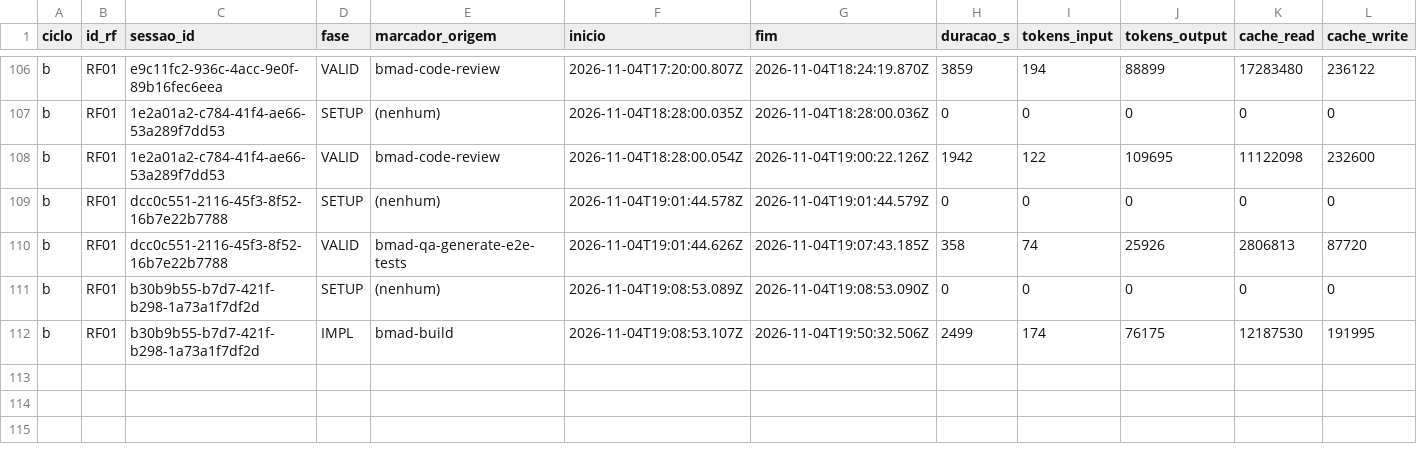
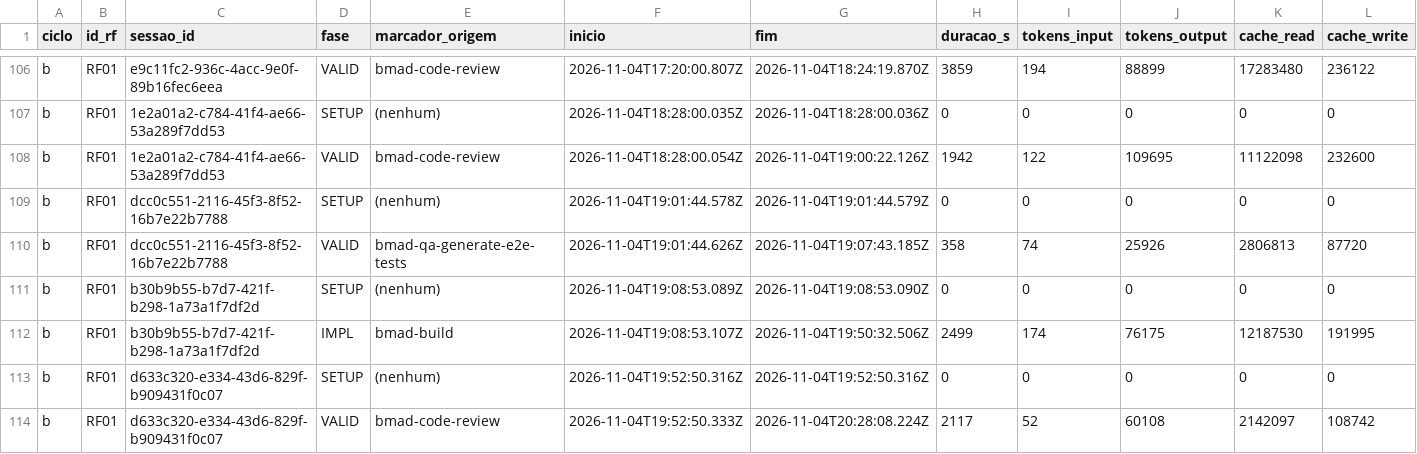
Before and after one commit to WagnerofDuarte/cerne-avaliacao, a CSV file: dados/cicloB/segmentos.csv, drawn as a sheet; only a part is shown, gaps mark what is left out; rows hold the shown columns only; the diff names each change by its address in the sheet, - before the commit and + after, or states it on an @@ line.

Commit message:
Dados ciclo B: RF01, sessao d633c320 coletada em modo manual (reinicio do PC)

```diff
--- a/dados/cicloB/segmentos.csv
+++ b/dados/cicloB/segmentos.csv
+row 113: b | RF01 | d633c320-e334-43d6-829f-b909431f0c07 | SETUP | (nenhum) | 2026-11-04T19:52:50.316Z | 2026-11-04T19:52:50.316Z | 0 | 0 | 0 | 0 | 0
+row 114: b | RF01 | d633c320-e334-43d6-829f-b909431f0c07 | VALID | bmad-code-review | 2026-11-04T19:52:50.333Z | 2026-11-04T20:28:08.224Z | 2117 | 52 | 60108 | 2142097 | 108742
```
Also changed, not shown: dados/cicloB/revisoes_processo.csv, dados/cicloB/sessoes.csv, 5 other files.
